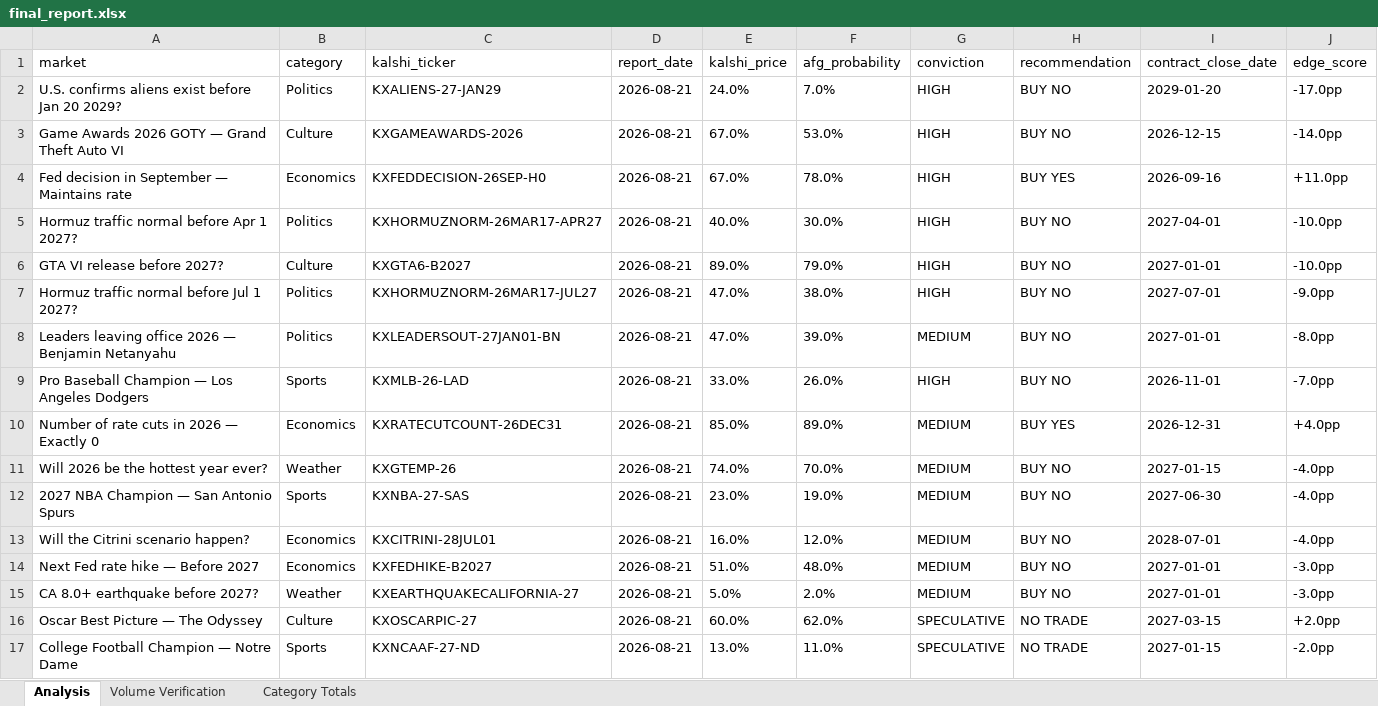
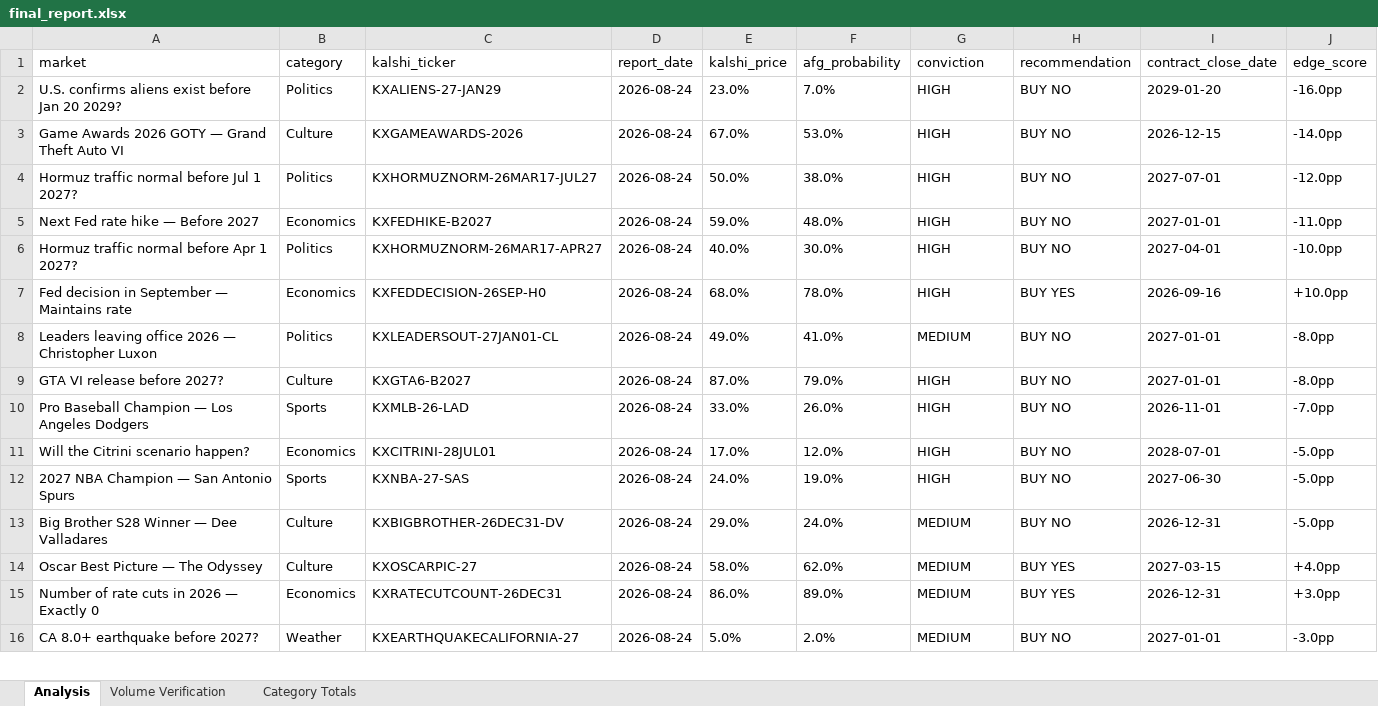
Before and after one commit to scowlfaceq02/afg-scorecard, an Excel workbook: data/final_report.xlsx, sheet Analysis, drawn as a sheet; only a part is shown; values as stored, in another font and other column widths than the file's, no borders; removed rows and columns are numbered as before the commit, all else as after; the diff covers the shown part only; the diff names each change by its address in the sheet, - before the commit and + after, or states it on an @@ line.

Commit message:
cycle update <date>

```diff
--- a/data/final_report.xlsx (sheet Analysis)
+++ b/data/final_report.xlsx (sheet Analysis)
-D2:D3 (report_date): 2026-08-21
+D2:D3 (report_date): 2026-08-24
-E2 (kalshi_price): 24.0%
+E2 (kalshi_price): 23.0%
-J2 (edge_score): -17.0pp
+J2 (edge_score): -16.0pp
-row 4: Fed decision in September — Maintains rate | Economics | KXFEDDECISION-26SEP-H0 | 2026-08-21 | 67.0% | 78.0% | HIGH | BUY YES | 2026-09-16 | +11.0pp
+row 4: Hormuz traffic normal before Jul 1 2027? | Politics | KXHORMUZNORM-26MAR17-JUL27 | 2026-08-24 | 50.0% | 38.0% | HIGH | BUY NO | 2027-07-01 | -12.0pp
+row 5: Next Fed rate hike — Before 2027 | Economics | KXFEDHIKE-B2027 | 2026-08-24 | 59.0% | 48.0% | HIGH | BUY NO | 2027-01-01 | -11.0pp
-D6 (report_date): 2026-08-21
+D6 (report_date): 2026-08-24
+row 7: Fed decision in September — Maintains rate | Economics | KXFEDDECISION-26SEP-H0 | 2026-08-24 | 68.0% | 78.0% | HIGH | BUY YES | 2026-09-16 | +10.0pp
+row 8: Leaders leaving office 2026 — Christopher Luxon | Politics | KXLEADERSOUT-27JAN01-CL | 2026-08-24 | 49.0% | 41.0% | MEDIUM | BUY NO | 2027-01-01 | -8.0pp
-D9 (report_date): 2026-08-21
+D9 (report_date): 2026-08-24
-E9 (kalshi_price): 89.0%
+E9 (kalshi_price): 87.0%
-J9 (edge_score): -10.0pp
+J9 (edge_score): -8.0pp
-row 7: Hormuz traffic normal before Jul 1 2027? | Politics | KXHORMUZNORM-26MAR17-JUL27 | 2026-08-21 | 47.0% | 38.0% | HIGH | BUY NO | 2027-07-01 | -9.0pp
-row 8: Leaders leaving office 2026 — Benjamin Netanyahu | Politics | KXLEADERSOUT-27JAN01-BN | 2026-08-21 | 47.0% | 39.0% | MEDIUM | BUY NO | 2027-01-01 | -8.0pp
-D10 (report_date): 2026-08-21
+D10 (report_date): 2026-08-24
+row 11: Will the Citrini scenario happen? | Economics | KXCITRINI-28JUL01 | 2026-08-24 | 17.0% | 12.0% | HIGH | BUY NO | 2028-07-01 | -5.0pp
+row 12: 2027 NBA Champion — San Antonio Spurs | Sports | KXNBA-27-SAS | 2026-08-24 | 24.0% | 19.0% | HIGH | BUY NO | 2027-06-30 | -5.0pp
+row 13: Big Brother S28 Winner — Dee Valladares | Culture | KXBIGBROTHER-26DEC31-DV | 2026-08-24 | 29.0% | 24.0% | MEDIUM | BUY NO | 2026-12-31 | -5.0pp
+row 14: Oscar Best Picture — The Odyssey | Culture | KXOSCARPIC-27 | 2026-08-24 | 58.0% | 62.0% | MEDIUM | BUY YES | 2027-03-15 | +4.0pp
-D15 (report_date): 2026-08-21
+D15 (report_date): 2026-08-24
-E15 (kalshi_price): 85.0%
+E15 (kalshi_price): 86.0%
-J15 (edge_score): +4.0pp
+J15 (edge_score): +3.0pp
-row 11: Will 2026 be the hottest year ever? | Weather | KXGTEMP-26 | 2026-08-21 | 74.0% | 70.0% | MEDIUM | BUY NO | 2027-01-15 | -4.0pp
-row 12: 2027 NBA Champion — San Antonio Spurs | Sports | KXNBA-27-SAS | 2026-08-21 | 23.0% | 19.0% | MEDIUM | BUY NO | 2027-06-30 | -4.0pp
-row 13: Will the Citrini scenario happen? | Economics | KXCITRINI-28JUL01 | 2026-08-21 | 16.0% | 12.0% | MEDIUM | BUY NO | 2028-07-01 | -4.0pp
-row 14: Next Fed rate hike — Before 2027 | Economics | KXFEDHIKE-B2027 | 2026-08-21 | 51.0% | 48.0% | MEDIUM | BUY NO | 2027-01-01 | -3.0pp
-D16 (report_date): 2026-08-21
+D16 (report_date): 2026-08-24
-row 16: Oscar Best Picture — The Odyssey | Culture | KXOSCARPIC-27 | 2026-08-21 | 60.0% | 62.0% | SPECULATIVE | NO TRADE | 2027-03-15 | +2.0pp
-row 17: College Football Champion — Notre Dame | Sports | KXNCAAF-27-ND | 2026-08-21 | 13.0% | 11.0% | SPECULATIVE | NO TRADE | 2027-01-15 | -2.0pp
```
Also changed, not shown: 4 added rows, 2 removed rows and 15 edited cells elsewhere in this sheet, 7 other files.
